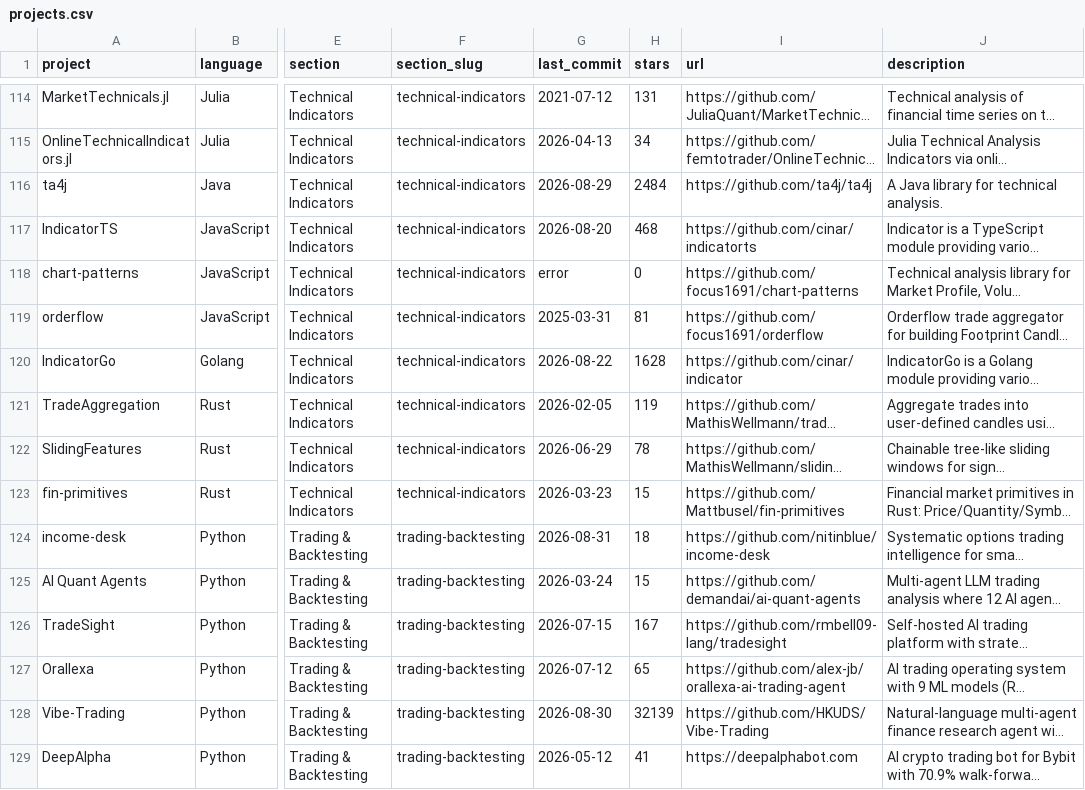
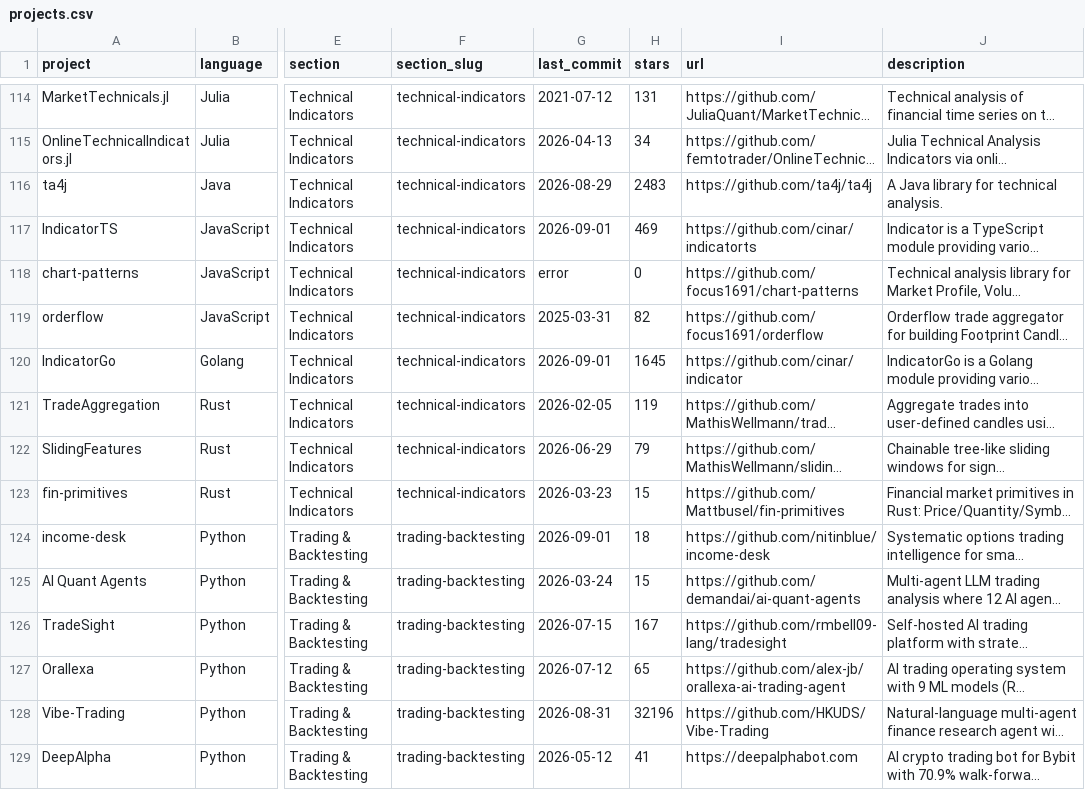
Before and after one commit to everget/awesome-quant, a CSV file: projects.csv, drawn as a sheet; only a part is shown, gaps mark what is left out; long unchanged cells end in …; the diff covers the shown part only; the diff names each change by its address in the sheet, - before the commit and + after, or states it on an @@ line.

```diff
--- a/projects.csv
+++ b/projects.csv
-H116 (stars): 2484
+H116 (stars): 2483
-G117 (last_commit): 2026-08-20
+G117 (last_commit): 2026-09-01
-H117 (stars): 468
+H117 (stars): 469
-H119 (stars): 81
+H119 (stars): 82
-G120 (last_commit): 2026-08-22
+G120 (last_commit): 2026-09-01
-H120 (stars): 1628
+H120 (stars): 1645
-H122 (stars): 78
+H122 (stars): 79
-G124 (last_commit): 2026-08-31
+G124 (last_commit): 2026-09-01
-G128 (last_commit): 2026-08-30
+G128 (last_commit): 2026-08-31
-H128 (stars): 32139
+H128 (stars): 32196
```
Also changed, not shown: 114 edited cells elsewhere in this file, 1 other file.
